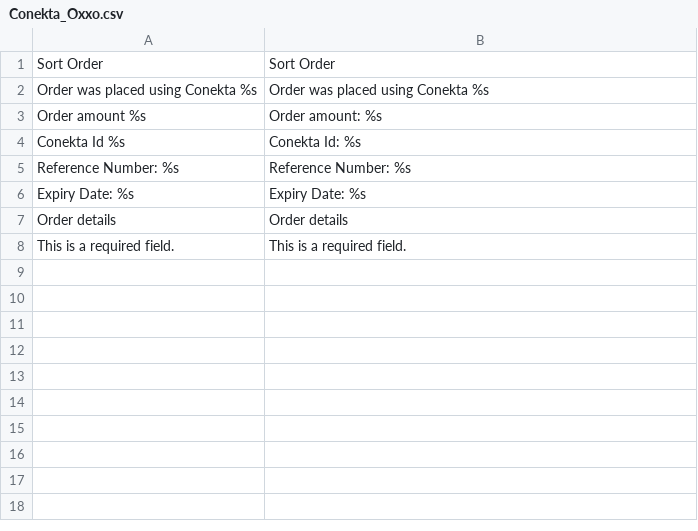
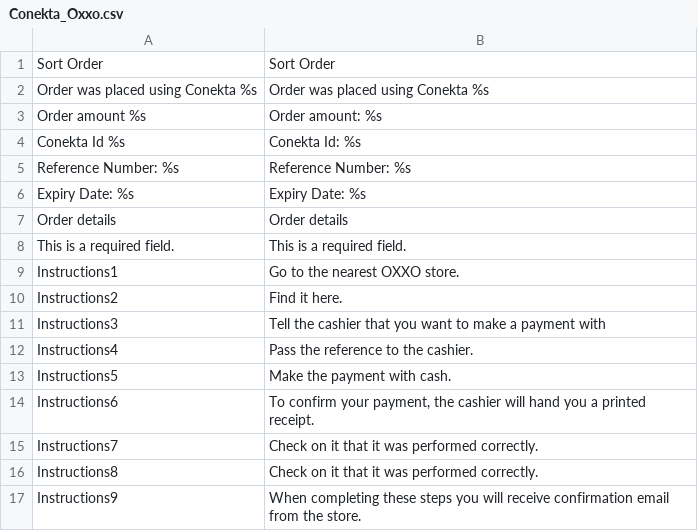
Before and after one commit to OpenMageModuleFostering/conekta_payment_extension, a CSV file: app/locale/en_US/Conekta_Oxxo.csv, drawn as a sheet.

```diff
--- a/app/locale/en_US/Conekta_Oxxo.csv
+++ b/app/locale/en_US/Conekta_Oxxo.csv
@@ -8 +8,10 @@
 "This is a required field.","This is a required field."
+"Instructions1", "Go to the nearest OXXO store."
+"Instructions2", "Find it here."
+"Instructions3", "Tell the cashier that you want to make a payment with "
+"Instructions4", "Pass the reference to the cashier."
+"Instructions5", "Make the payment with cash."
+"Instructions6", "To confirm your payment, the cashier will hand you a printed receipt."
+"Instructions7", "Check on it that it was performed correctly."
+"Instructions8", "Check on it that it was performed correctly."
+"Instructions9", "When completing these steps you will receive confirmation email from the store."
```
Also changed, not shown: app/locale/es_MX/Conekta_Oxxo.csv, 21 other files.
